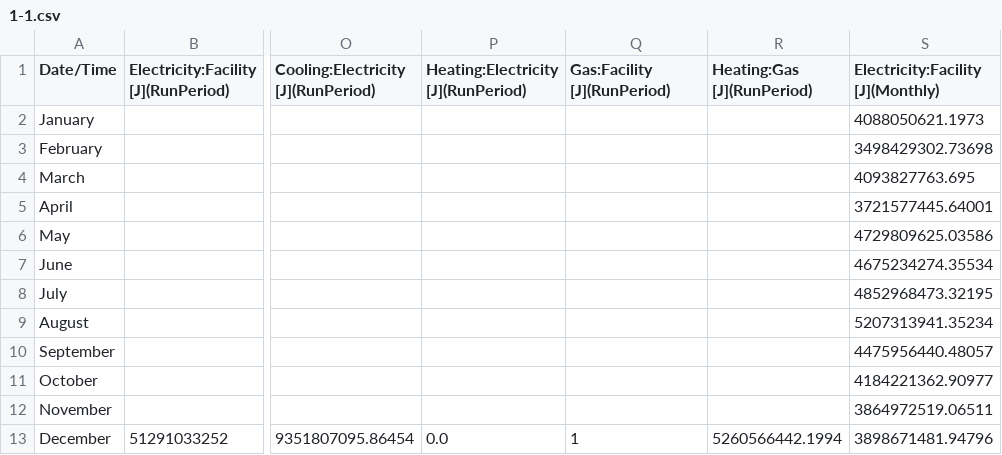
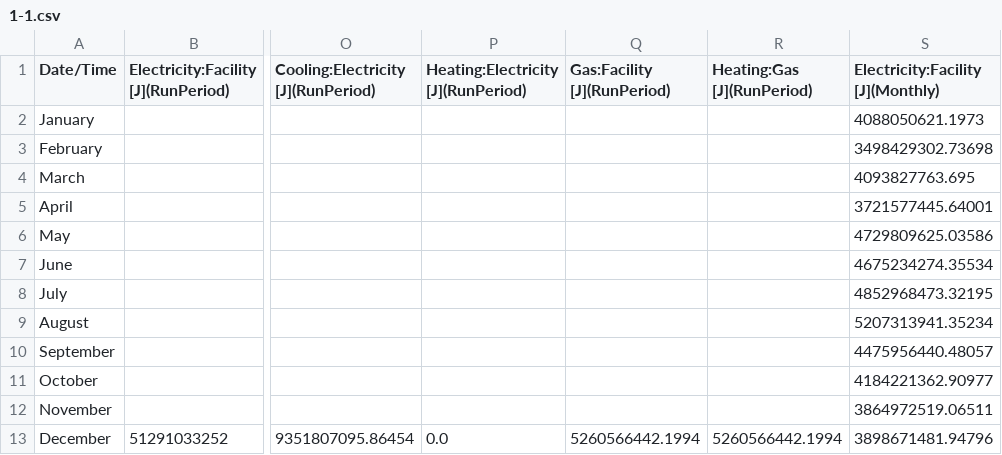
Before and after one commit to jrivera777/NSGAII, a CSV file: EnergyResults/1-1.csv, drawn as a sheet; only a part is shown, gaps mark what is left out; the diff names each change by its address in the sheet, - before the commit and + after, or states it on an @@ line.

```diff
--- a/EnergyResults/1-1.csv
+++ b/EnergyResults/1-1.csv
-Q13 (Gas:Facility [J](RunPeriod)): 1
+Q13 (Gas:Facility [J](RunPeriod)): 5260566442.1994
```
Also changed, not shown: EnergyResults/1-2.csv, EnergyResults/2-1.csv, 6 other files.
